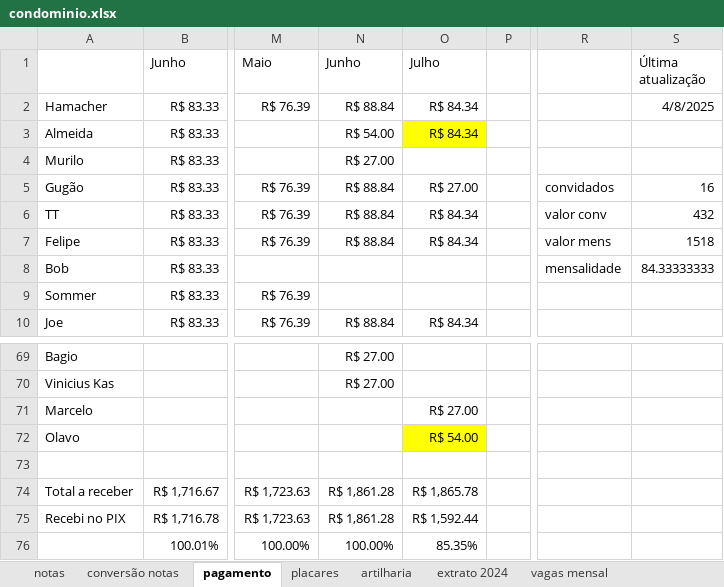
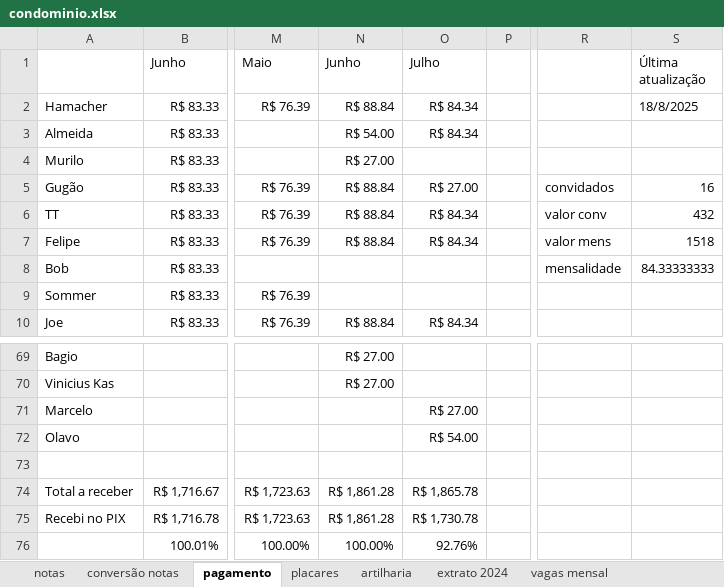
Before and after one commit to PHamacher/dashboard-pelada, an Excel workbook: data/condominio.xlsx, sheet pagamento, drawn as a sheet; only a part is shown, gaps mark what is left out; values as stored, in another font and other column widths than the file's, no borders; the diff names each change by its address in the sheet, - before the commit and + after, or states it on an @@ line.

```diff
--- a/data/condominio.xlsx (sheet pagamento)
+++ b/data/condominio.xlsx (sheet pagamento)
-S2 (Última atualização): 4/8/2025
+S2 (Última atualização): 18/8/2025
-O3 fill: #FFFF00
+O3 fill: none
-O72 fill: #FFFF00
+O72 fill: none
-O75 (Julho): R$ 1,592.44
+O75 (Julho): R$ 1,730.78
-O76 (Julho): 85.35%
+O76 (Julho): 92.76%
```
Also changed, not shown: sheet notas, sheet placares, sheet artilharia, formulas that keep their value.
